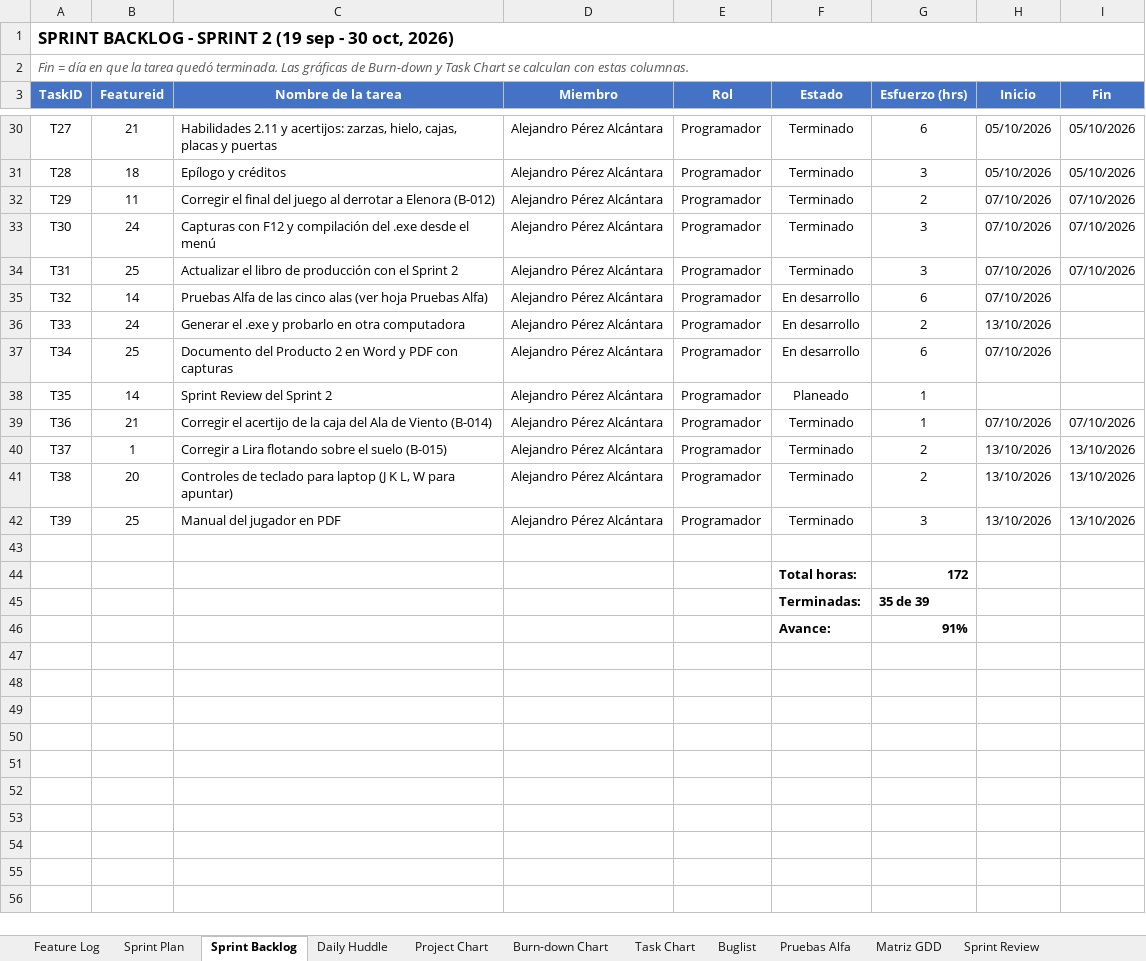
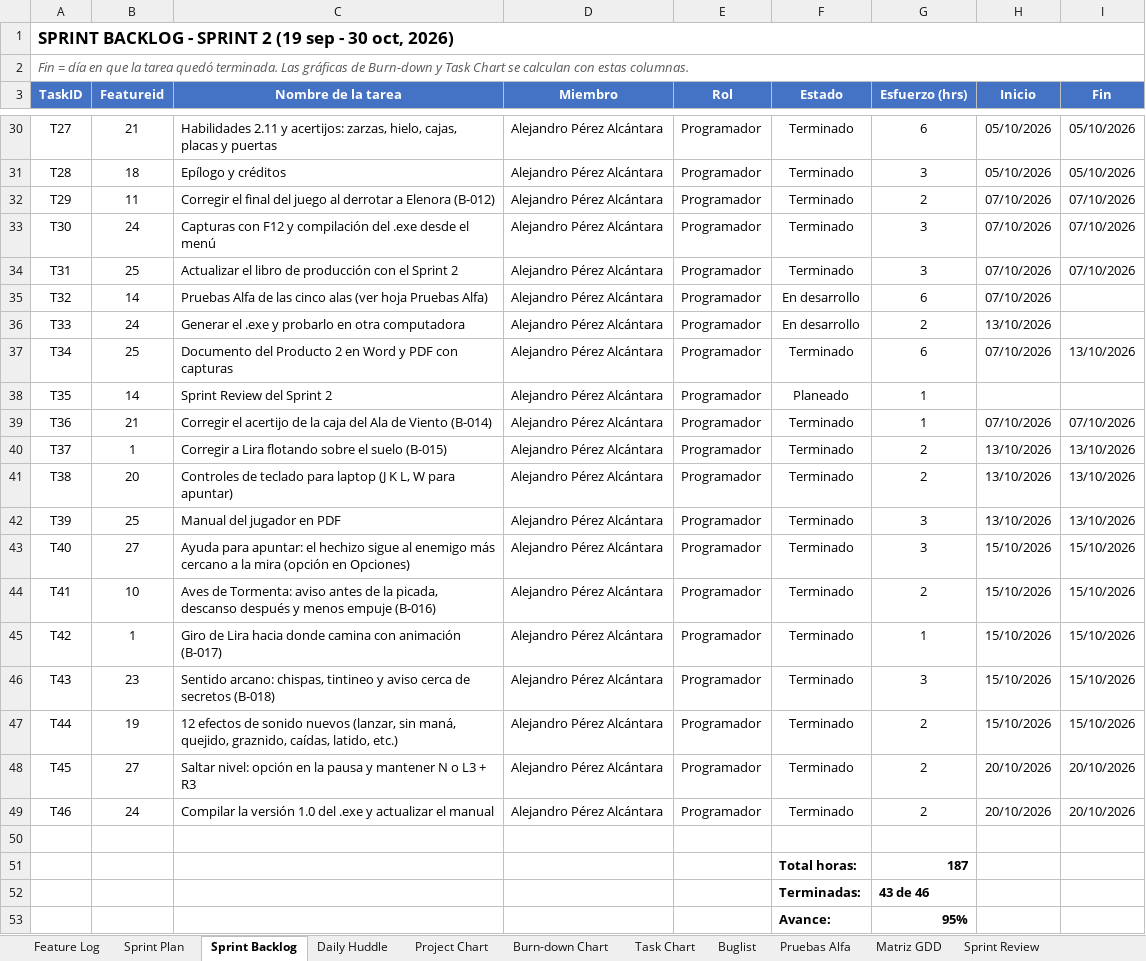
Before and after one commit to AlexAP1115web/Ecos-Del-Grimorio, an Excel workbook: Documentacion/Producto2/PérezAlcántaraAlejandro_producción_10D_Sprint2.xlsx, sheet Sprint Backlog, drawn as a sheet; only a part is shown, gaps mark what is left out; values as stored, in another font and other column widths than the file's, no borders; conditional formats not drawn; addresses are those after the commit; the diff names each change by its address in the sheet, - before the commit and + after, or states it on an @@ line.

Commit message:
Saltar nivel, versión 1.0 del juego, manual actualizado y documentos del Sprint 3

```diff
--- a/Documentacion/Producto2/PérezAlcántaraAlejandro_producción_10D_Sprint2.xlsx (sheet Sprint Backlog)
+++ b/Documentacion/Producto2/PérezAlcántaraAlejandro_producción_10D_Sprint2.xlsx (sheet Sprint Backlog)
-F37 (Estado): En desarrollo
+F37 (Estado): Terminado
-I37 (Fin): (empty)
+I37 (Fin): 13/10/2026
+row 43: T40 | 27 | Ayuda para apuntar: el hechizo sigue al enemigo más cercano a la mira (opción en Opciones) | Alejandro Pérez Alcántara | Programador | Terminado | 3 | 15/10/2026 | 15/10/2026
+row 44: T41 | 10 | Aves de Tormenta: aviso antes de la picada, descanso después y menos empuje (B-016) | Alejandro Pérez Alcántara | Programador | Terminado | 2 | 15/10/2026 | 15/10/2026
+row 45: T42 | 1 | Giro de Lira hacia donde camina con animación (B-017) | Alejandro Pérez Alcántara | Programador | Terminado | 1 | 15/10/2026 | 15/10/2026
+row 46: T43 | 23 | Sentido arcano: chispas, tintineo y aviso cerca de secretos (B-018) | Alejandro Pérez Alcántara | Programador | Terminado | 3 | 15/10/2026 | 15/10/2026
+row 47: T44 | 19 | 12 efectos de sonido nuevos (lanzar, sin maná, quejido, graznido, caídas, latido, etc.) | Alejandro Pérez Alcántara | Programador | Terminado | 2 | 15/10/2026 | 15/10/2026
+row 48: T45 | 27 | Saltar nivel: opción en la pausa y mantener N o L3 + R3 | Alejandro Pérez Alcántara | Programador | Terminado | 2 | 20/10/2026 | 20/10/2026
+row 49: T46 | 24 | Compilar la versión 1.0 del .exe y actualizar el manual | Alejandro Pérez Alcántara | Programador | Terminado | 2 | 20/10/2026 | 20/10/2026
-G51 (Esfuerzo (hrs)): 172
+G51 (Esfuerzo (hrs)): 187
-G52 (Esfuerzo (hrs)): 35 de 39
+G52 (Esfuerzo (hrs)): 43 de 46
-G53 (Esfuerzo (hrs)): 91%
+G53 (Esfuerzo (hrs)): 95%
```
Also changed, not shown: sheet Burn-down Chart, sheet Buglist, sheet Task Chart, sheet Pruebas Alfa, sheet Feature Log, sheet Daily Huddle, 3 more sheets, formulas that keep their value, charts or pictures, 15 other files.
